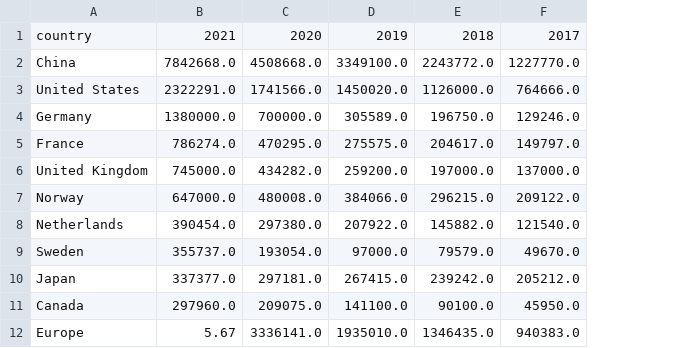
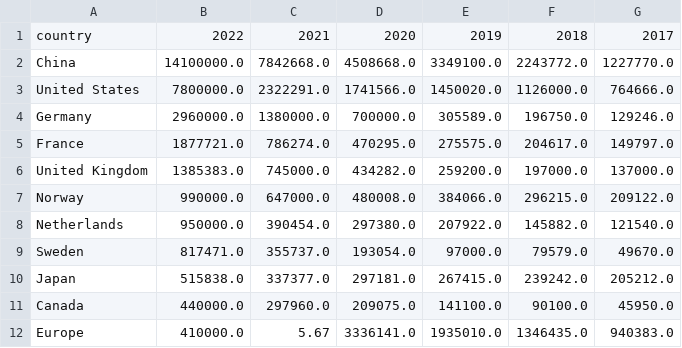
Before and after one commit to Estherkii/EV-Market-Dynamics, a CSV file: data/ev_stock.csv, drawn as a sheet; the diff names each change by its address in the sheet, - before the commit and + after, or states it on an @@ line.

```diff
--- a/data/ev_stock.csv
+++ b/data/ev_stock.csv
+column B, rows 1-12: 2022 | 14100000.0 | 7800000.0 | 2960000.0 | 1877721.0 | 1385383.0 | 990000.0 | 950000.0 | 817471.0 | 515838.0 | 440000.0 | 410000.0
```
Also changed, not shown: 2 other files.
